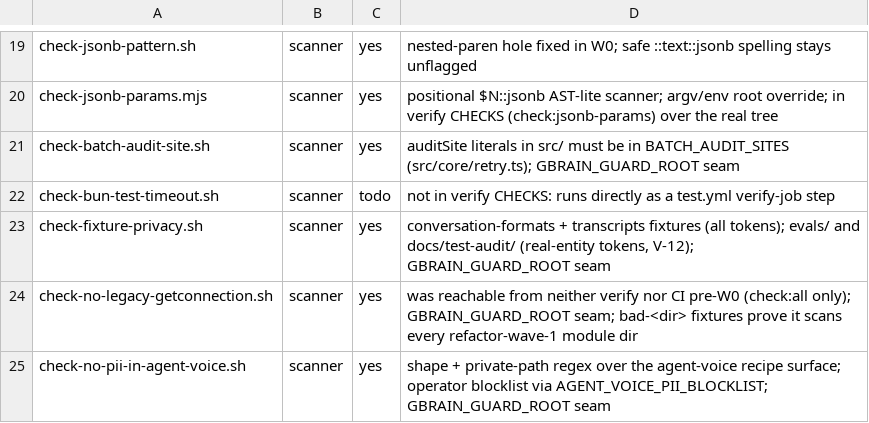
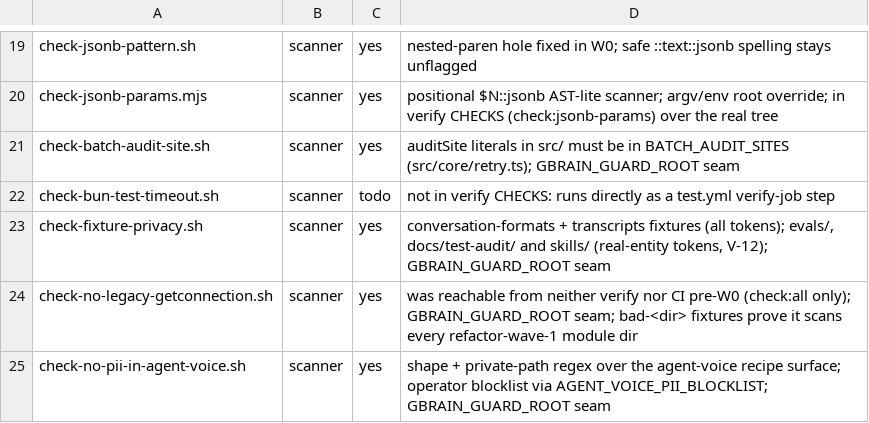
Before and after one commit to mrsonord2240/gbrain, a TSV file: scripts/guards-manifest.tsv, drawn as a sheet; only a part is shown, gaps mark what is left out.

```diff
--- a/scripts/guards-manifest.tsv
+++ b/scripts/guards-manifest.tsv
@@ -22,3 +22,3 @@ check-batch-audit-site.sh	scanner	yes	auditSite literals in src/ must be in BATC
 check-bun-test-timeout.sh	scanner	todo	not in verify CHECKS: runs directly as a test.yml verify-job step
-check-fixture-privacy.sh	scanner	yes	conversation-formats + transcripts fixtures (all tokens); evals/ and docs/test-audit/ (real-entity tokens, V-12); GBRAIN_GUARD_ROOT seam
+check-fixture-privacy.sh	scanner	yes	conversation-formats + transcripts fixtures (all tokens); evals/, docs/test-audit/ and skills/ (real-entity tokens, V-12); GBRAIN_GUARD_ROOT seam
 check-no-legacy-getconnection.sh	scanner	yes	was reachable from neither verify nor CI pre-W0 (check:all only); GBRAIN_GUARD_ROOT seam; bad-<dir> fixtures prove it scans every refactor-wave-1 module dir
```
Also changed, not shown: 3 other files.
